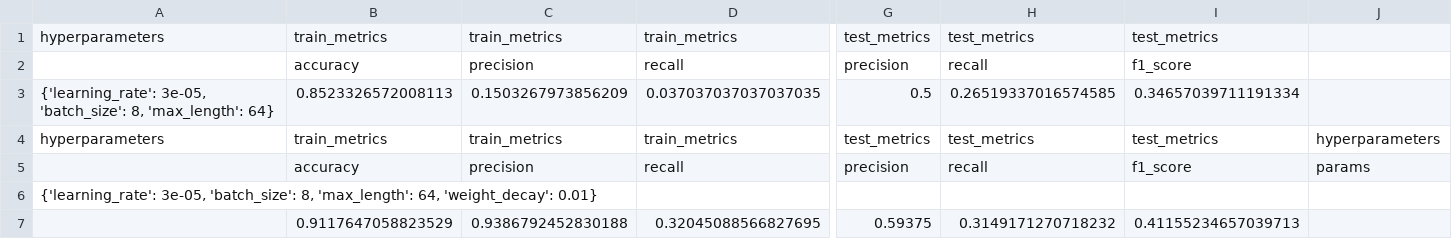
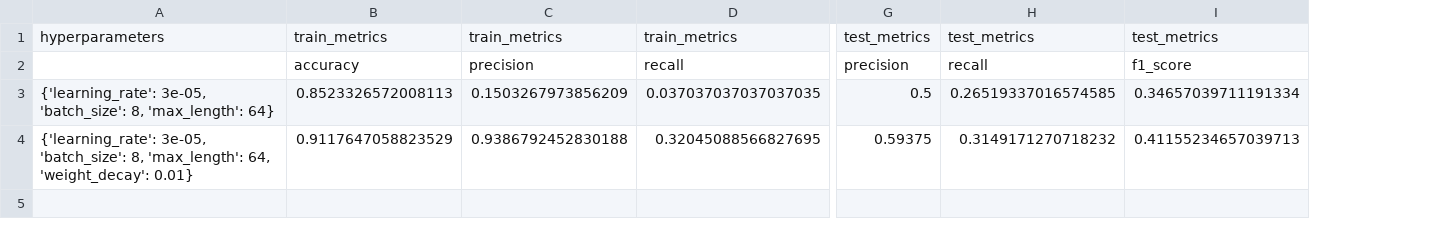
Before and after one commit to xDwake/HVD-AI-model, a CSV file: training_and_test_metrics.csv, drawn as a sheet; only a part is shown, gaps mark what is left out; removed rows and columns are numbered as before the commit, all else as after; rows hold the shown columns only; the diff names each change by its address in the sheet, - before the commit and + after, or states it on an @@ line.

Commit message:
Update training_and_test_metrics.csv

```diff
--- a/training_and_test_metrics.csv
+++ b/training_and_test_metrics.csv
-column J, empty
-row 4: hyperparameters | train_metrics | train_metrics | train_metrics | test_metrics | test_metrics | test_metrics | hyperparameters
-row 5:  | accuracy | precision | recall | precision | recall | f1_score | params
-row 6: {'learning_rate': 3e-05, 'batch_size': 8, 'max_length': 64, 'weight_decay': 0.01}
-A4: (empty)
+A4: {'learning_rate': 3e-05, 'batch_size': 8, 'max_length': 64, 'weight_decay': 0.01}
```
